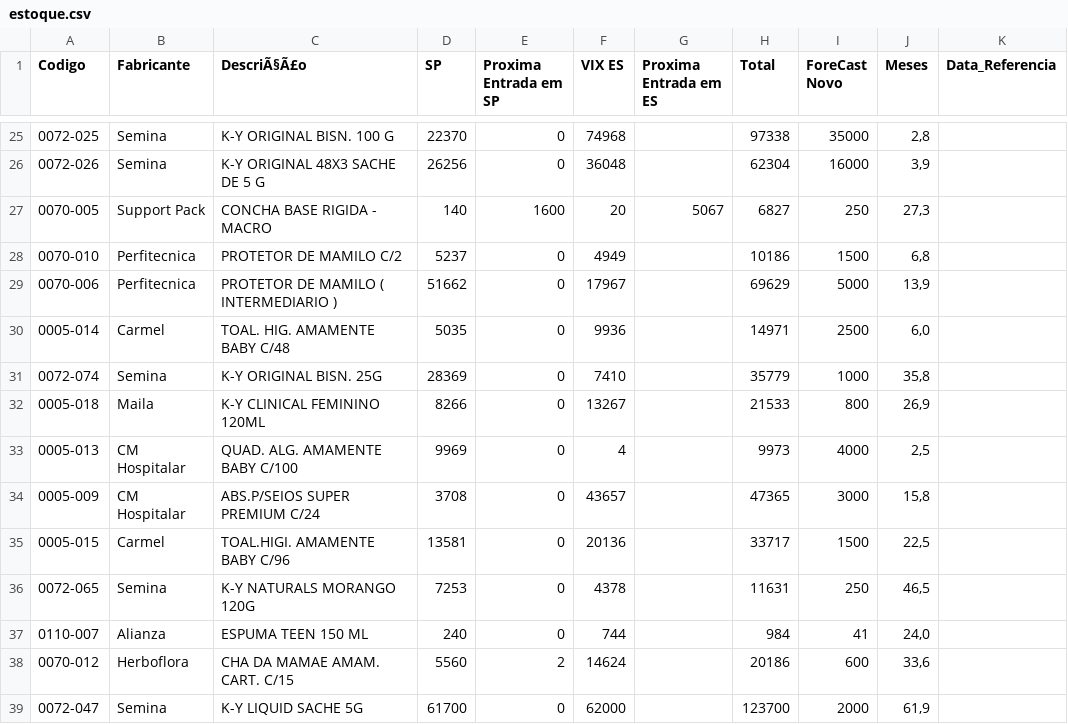
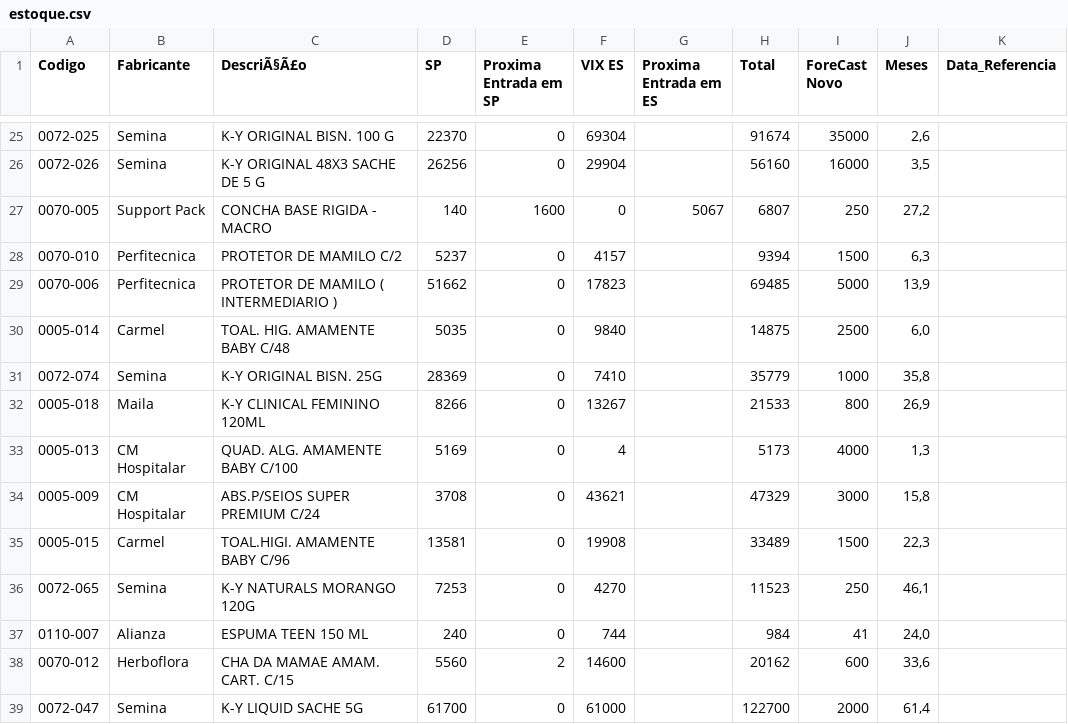
Before and after one commit to GabrielSalim7/Estoque, a CSV file: estoque.csv, drawn as a sheet; only a part is shown, gaps mark what is left out; the diff covers the shown part only.

```diff
--- a/estoque.csv
+++ b/estoque.csv
@@ -25,15 +25,15 @@ Codigo,Fabricante ,DescriÃ§Ã£o,SP,Proxima Entrada em SP,VIX ES,Proxima Entra
-0072-025,Semina,K-Y ORIGINAL BISN. 100 G,22370,0,74968,,97338,35000,"2,8",
-0072-026,Semina,K-Y ORIGINAL 48X3 SACHE DE 5 G,26256,0,36048,,62304,16000,"3,9",
-0070-005,Support Pack,CONCHA BASE RIGIDA - MACRO,140,1600,20,5067,6827,250,"27,3",
-0070-010,Perfitecnica,PROTETOR DE MAMILO C/2,5237,0,4949,,10186,1500,"6,8",
-0070-006,Perfitecnica,PROTETOR DE MAMILO ( INTERMEDIARIO ),51662,0,17967,,69629,5000,"13,9",
-0005-014,Carmel,TOAL. HIG. AMAMENTE BABY C/48,5035,0,9936,,14971,2500,"6,0",
+0072-025,Semina,K-Y ORIGINAL BISN. 100 G,22370,0,69304,,91674,35000,"2,6",
+0072-026,Semina,K-Y ORIGINAL 48X3 SACHE DE 5 G,26256,0,29904,,56160,16000,"3,5",
+0070-005,Support Pack,CONCHA BASE RIGIDA - MACRO,140,1600,0,5067,6807,250,"27,2",
+0070-010,Perfitecnica,PROTETOR DE MAMILO C/2,5237,0,4157,,9394,1500,"6,3",
+0070-006,Perfitecnica,PROTETOR DE MAMILO ( INTERMEDIARIO ),51662,0,17823,,69485,5000,"13,9",
+0005-014,Carmel,TOAL. HIG. AMAMENTE BABY C/48,5035,0,9840,,14875,2500,"6,0",
 0072-074,Semina,K-Y ORIGINAL BISN. 25G,28369,0,7410,,35779,1000,"35,8",
 0005-018,Maila,K-Y CLINICAL FEMININO 120ML,8266,0,13267,,21533,800,"26,9",
-0005-013,CM Hospitalar,QUAD. ALG. AMAMENTE BABY C/100,9969,0,4,,9973,4000,"2,5",
-0005-009,CM Hospitalar,ABS.P/SEIOS SUPER PREMIUM C/24,3708,0,43657,,47365,3000,"15,8",
-0005-015,Carmel,TOAL.HIGI. AMAMENTE BABY C/96,13581,0,20136,,33717,1500,"22,5",
-0072-065,Semina,K-Y NATURALS MORANGO 120G,7253,0,4378,,11631,250,"46,5",
+0005-013,CM Hospitalar,QUAD. ALG. AMAMENTE BABY C/100,5169,0,4,,5173,4000,"1,3",
+0005-009,CM Hospitalar,ABS.P/SEIOS SUPER PREMIUM C/24,3708,0,43621,,47329,3000,"15,8",
+0005-015,Carmel,TOAL.HIGI. AMAMENTE BABY C/96,13581,0,19908,,33489,1500,"22,3",
+0072-065,Semina,K-Y NATURALS MORANGO 120G,7253,0,4270,,11523,250,"46,1",
 0110-007,Alianza,ESPUMA TEEN 150 ML,240,0,744,,984,41,"24,0",
-0070-012,Herboflora,CHA DA MAMAE AMAM. CART. C/15,5560,2,14624,,20186,600,"33,6",
-0072-047,Semina,K-Y LIQUID SACHE 5G,61700,0,62000,,123700,2000,"61,9",
+0070-012,Herboflora,CHA DA MAMAE AMAM. CART. C/15,5560,2,14600,,20162,600,"33,6",
+0072-047,Semina,K-Y LIQUID SACHE 5G,61700,0,61000,,122700,2000,"61,4",
```
Also changed, not shown: 67 edited cells elsewhere in this file.
